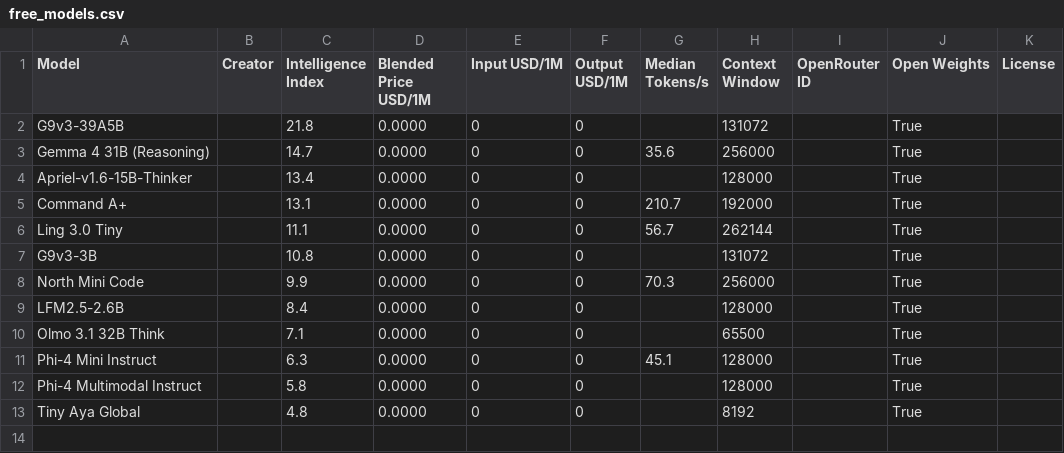
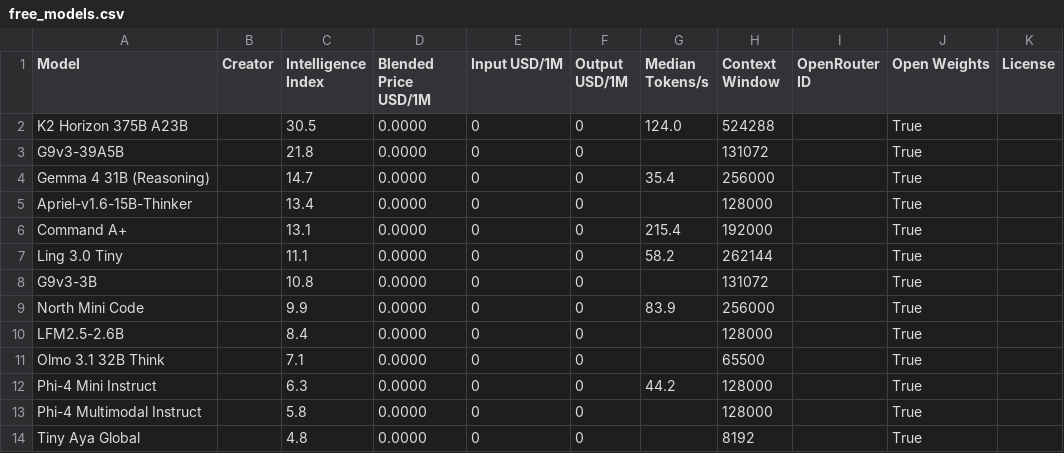
Before and after one commit to JeffreyLauDev/aa-leaderboard, a CSV file: data/free_models.csv, drawn as a sheet.

```diff
--- a/data/free_models.csv
+++ b/data/free_models.csv
@@ -1,12 +1,13 @@
 Model,Creator,Intelligence Index,Blended Price USD/1M,Input USD/1M,Output USD/1M,Median Tokens/s,Context Window,OpenRouter ID,Open Weights,License
+K2 Horizon 375B A23B,,30.5,0.0000,0,0,124.0,524288,,True,
 G9v3-39A5B,,21.8,0.0000,0,0,,131072,,True,
-Gemma 4 31B (Reasoning),,14.7,0.0000,0,0,35.6,256000,,True,
+Gemma 4 31B (Reasoning),,14.7,0.0000,0,0,35.4,256000,,True,
 Apriel-v1.6-15B-Thinker,,13.4,0.0000,0,0,,128000,,True,
-Command A+,,13.1,0.0000,0,0,210.7,192000,,True,
-Ling 3.0 Tiny,,11.1,0.0000,0,0,56.7,262144,,True,
+Command A+,,13.1,0.0000,0,0,215.4,192000,,True,
+Ling 3.0 Tiny,,11.1,0.0000,0,0,58.2,262144,,True,
 G9v3-3B,,10.8,0.0000,0,0,,131072,,True,
-North Mini Code,,9.9,0.0000,0,0,70.3,256000,,True,
+North Mini Code,,9.9,0.0000,0,0,83.9,256000,,True,
 LFM2.5-2.6B,,8.4,0.0000,0,0,,128000,,True,
 Olmo 3.1 32B Think,,7.1,0.0000,0,0,,65500,,True,
-Phi-4 Mini Instruct,,6.3,0.0000,0,0,45.1,128000,,True,
+Phi-4 Mini Instruct,,6.3,0.0000,0,0,44.2,128000,,True,
 Phi-4 Multimodal Instruct,,5.8,0.0000,0,0,,128000,,True,
```
Also changed, not shown: data/leaderboard.csv, 2 other files.
